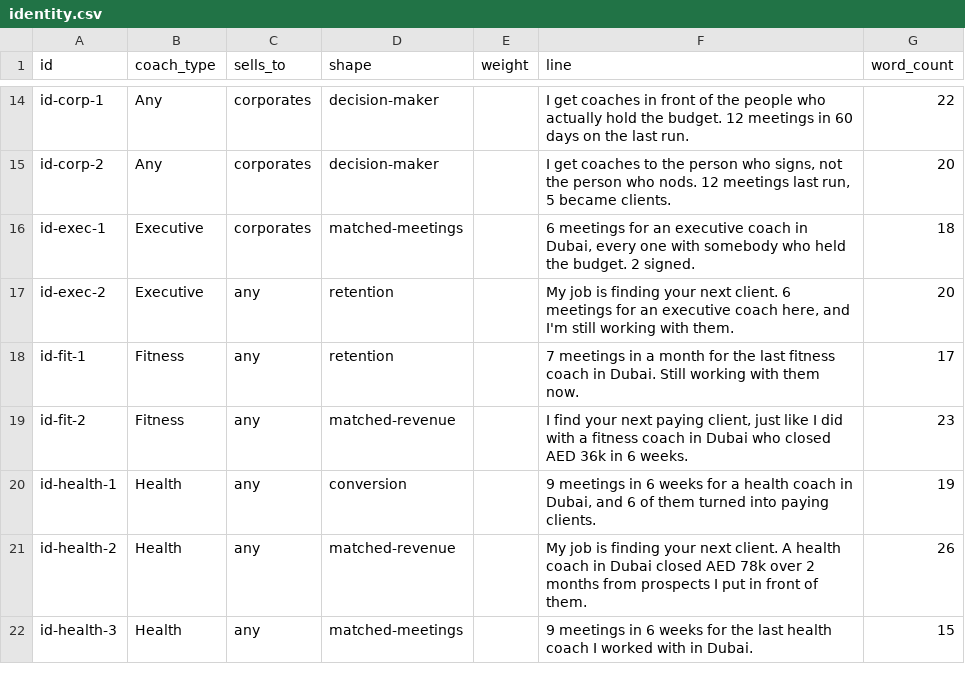
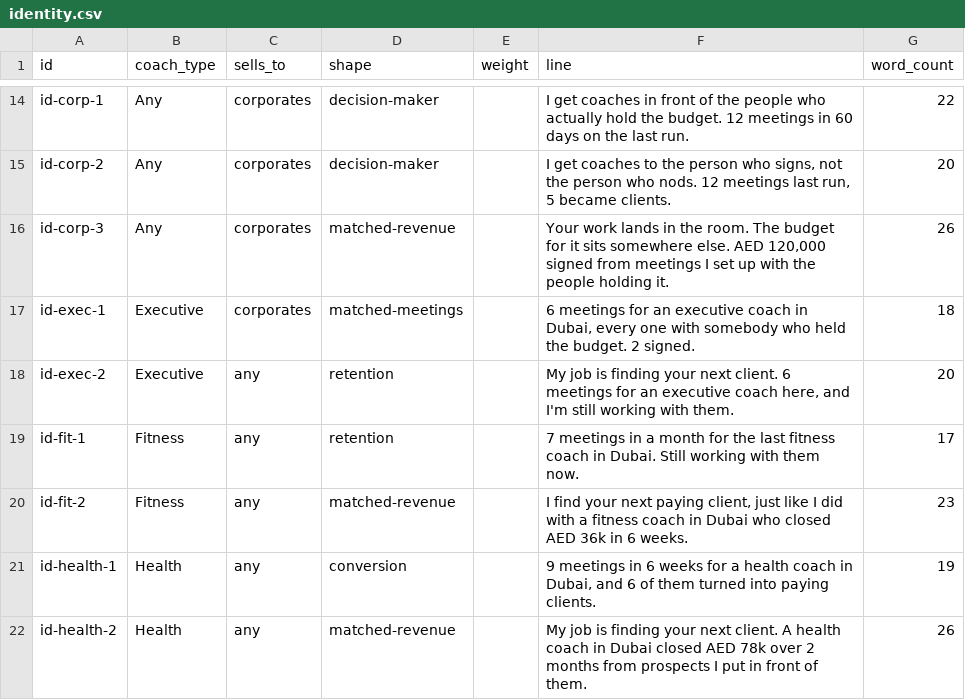
Before and after one commit to haytham10/Funnel-Auditor, a CSV file: copy/identity.csv, drawn as a sheet; only a part is shown, gaps mark what is left out; the shorter side is filled out with more unchanged rows; the diff names each change by its address in the sheet, - before the commit and + after, or states it on an @@ line.

```diff
--- a/copy/identity.csv
+++ b/copy/identity.csv
+row 16: id-corp-3 | Any | corporates | matched-revenue |  | Your work lands in the room. The budget for it sits somewhere else. AED 120,000 signed from meetings I set up with the people holding it. | 26
```
Also changed, not shown: 4 other files.
